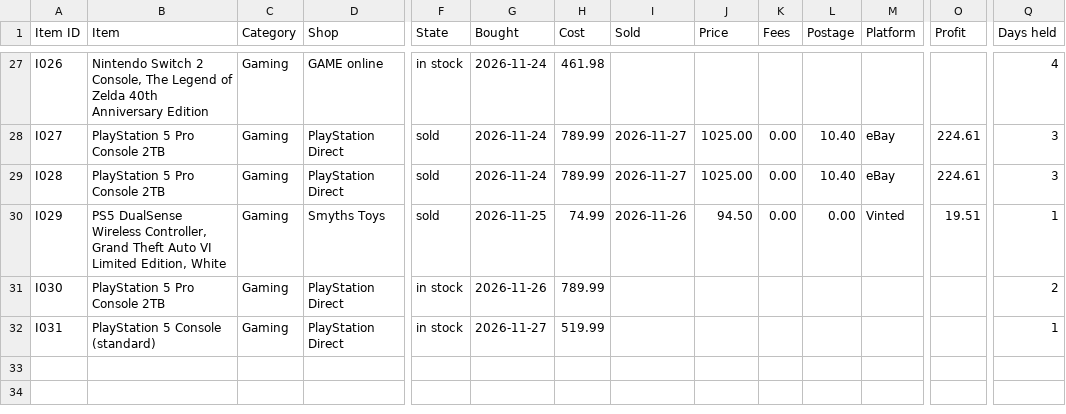
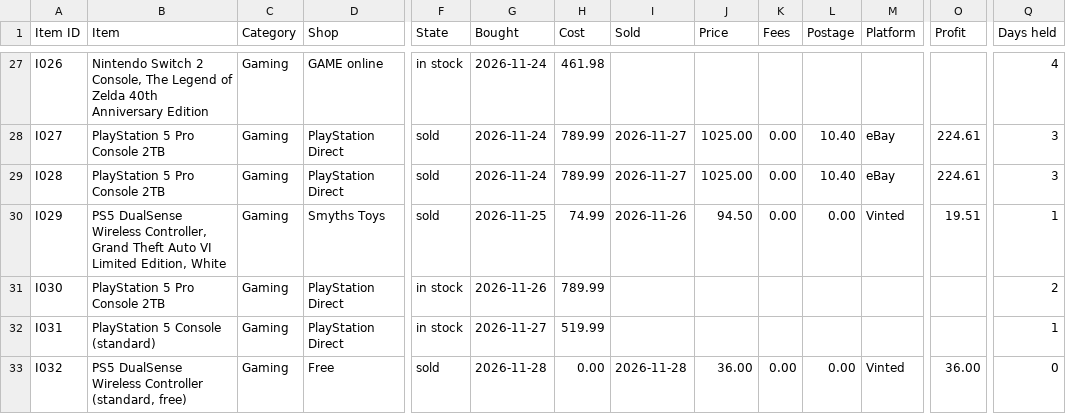
Before and after one commit to ehijeleb/bradley-second-brain, a CSV file: 20 Reselling/Exports/Items.csv, drawn as a sheet; only a part is shown, gaps mark what is left out; rows hold the shown columns only; the diff names each change by its address in the sheet, - before the commit and + after, or states it on an @@ line.

```diff
--- a/20 Reselling/Exports/Items.csv
+++ b/20 Reselling/Exports/Items.csv
+row 33: I032 | PS5 DualSense Wireless Controller (standard, free) | Gaming | Free | sold | 2026-11-28 | 0.00 | 2026-11-28 | 36.00 | 0.00 | 0.00 | Vinted | 36.00 | 0
```
Also changed, not shown: 4 other files.
